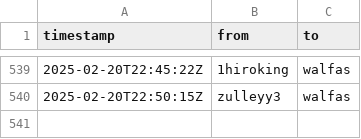
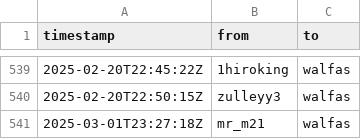
Before and after one commit to walfie/twitch-raid-log, a CSV file: public/raids-incoming.csv, drawn as a sheet; only a part is shown, gaps mark what is left out.

```diff
--- a/public/raids-incoming.csv
+++ b/public/raids-incoming.csv
@@ -540 +540,2 @@ timestamp,from,to
 2025-02-20T22:50:15Z,zulleyy3,walfas
+2025-03-01T23:27:18Z,mr_m21,walfas
```
